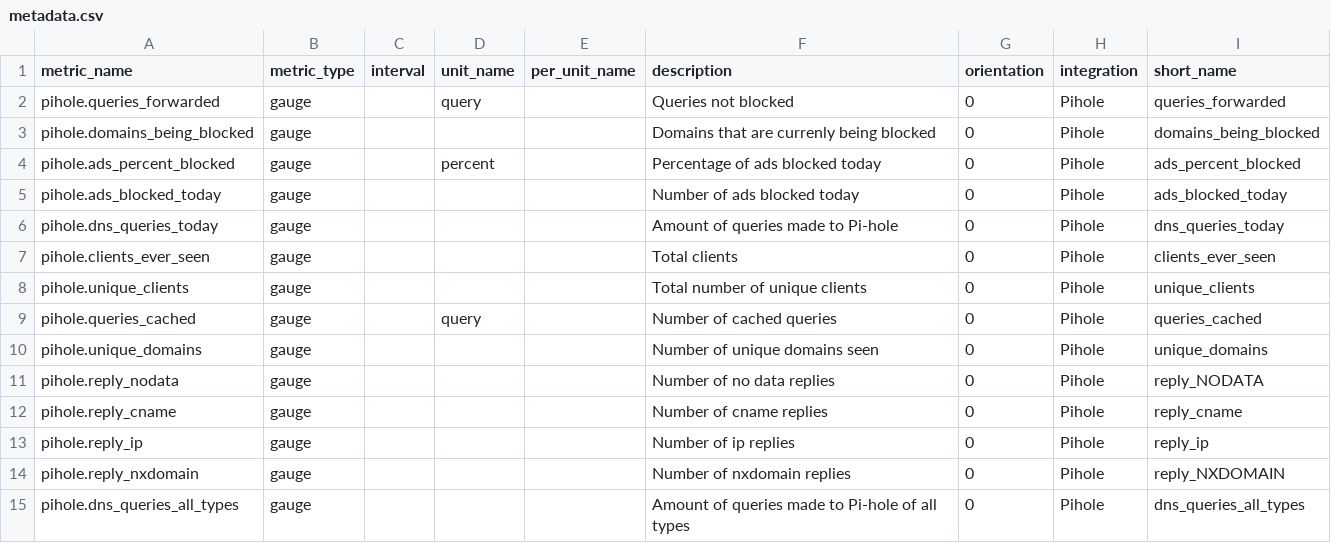
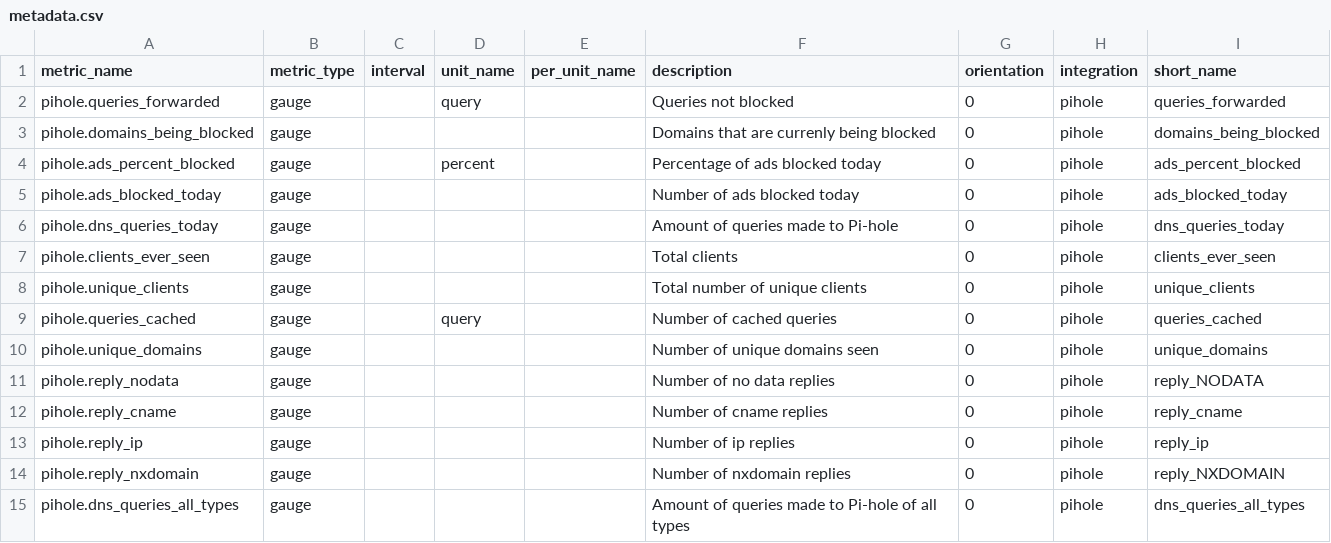
Before and after one commit to DataDog/integrations-extras, a CSV file: pihole/metadata.csv, drawn as a sheet.

Commit message:
Fix integration name in pihole metadata.csv

```diff
--- a/pihole/metadata.csv
+++ b/pihole/metadata.csv
@@ -1,15 +1,15 @@
 metric_name,metric_type,interval,unit_name,per_unit_name,description,orientation,integration,short_name
-pihole.queries_forwarded,gauge,,query,,Queries not blocked,0,Pihole,queries_forwarded
-pihole.domains_being_blocked,gauge,,,,Domains that are currenly being blocked,0,Pihole,domains_being_blocked
-pihole.ads_percent_blocked,gauge,,percent,,Percentage of ads blocked today,0,Pihole,ads_percent_blocked
-pihole.ads_blocked_today,gauge,,,,Number of ads blocked today,0,Pihole,ads_blocked_today
-pihole.dns_queries_today,gauge,,,,Amount of queries made to Pi-hole,0,Pihole,dns_queries_today
-pihole.clients_ever_seen,gauge,,,,Total clients,0,Pihole,clients_ever_seen
-pihole.unique_clients,gauge,,,,Total number of unique clients,0,Pihole,unique_clients
-pihole.queries_cached,gauge,,query,,Number of cached queries,0,Pihole,queries_cached
-pihole.unique_domains,gauge,,,,Number of unique domains seen,0,Pihole,unique_domains
-pihole.reply_nodata,gauge,,,,Number of no data replies,0,Pihole,reply_NODATA
-pihole.reply_cname,gauge,,,,Number of cname replies,0,Pihole,reply_cname
-pihole.reply_ip,gauge,,,,Number of ip replies,0,Pihole,reply_ip
-pihole.reply_nxdomain,gauge,,,,Number of nxdomain replies,0,Pihole,reply_NXDOMAIN
-pihole.dns_queries_all_types,gauge,,,,Amount of queries made to Pi-hole of all types,0,Pihole,dns_queries_all_types
+pihole.queries_forwarded,gauge,,query,,Queries not blocked,0,pihole,queries_forwarded
+pihole.domains_being_blocked,gauge,,,,Domains that are currenly being blocked,0,pihole,domains_being_blocked
+pihole.ads_percent_blocked,gauge,,percent,,Percentage of ads blocked today,0,pihole,ads_percent_blocked
+pihole.ads_blocked_today,gauge,,,,Number of ads blocked today,0,pihole,ads_blocked_today
+pihole.dns_queries_today,gauge,,,,Amount of queries made to Pi-hole,0,pihole,dns_queries_today
+pihole.clients_ever_seen,gauge,,,,Total clients,0,pihole,clients_ever_seen
+pihole.unique_clients,gauge,,,,Total number of unique clients,0,pihole,unique_clients
+pihole.queries_cached,gauge,,query,,Number of cached queries,0,pihole,queries_cached
+pihole.unique_domains,gauge,,,,Number of unique domains seen,0,pihole,unique_domains
+pihole.reply_nodata,gauge,,,,Number of no data replies,0,pihole,reply_NODATA
+pihole.reply_cname,gauge,,,,Number of cname replies,0,pihole,reply_cname
+pihole.reply_ip,gauge,,,,Number of ip replies,0,pihole,reply_ip
+pihole.reply_nxdomain,gauge,,,,Number of nxdomain replies,0,pihole,reply_NXDOMAIN
+pihole.dns_queries_all_types,gauge,,,,Amount of queries made to Pi-hole of all types,0,pihole,dns_queries_all_types
```
